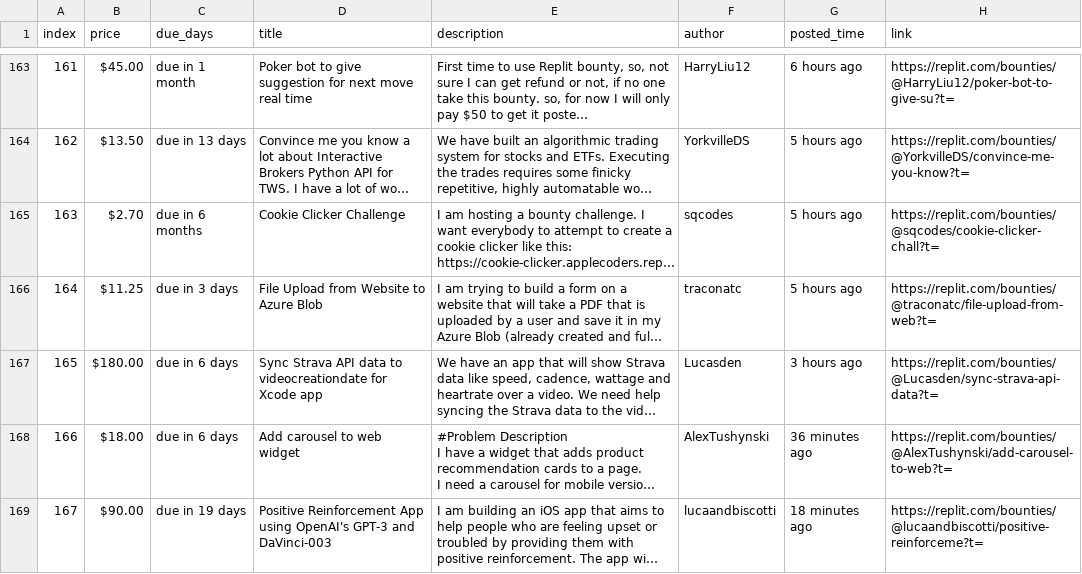
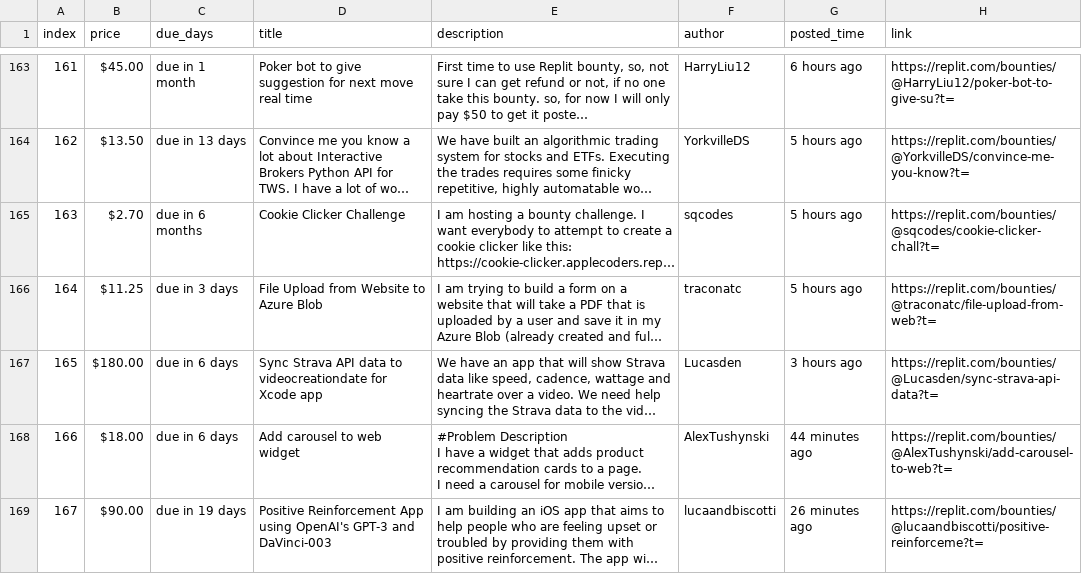
Before and after one commit to YazidKurdi/Replit-bounty-scraper, a CSV file: bounties.csv, drawn as a sheet; only a part is shown, gaps mark what is left out; long unchanged cells end in …; the diff names each change by its address in the sheet, - before the commit and + after, or states it on an @@ line.

```diff
--- a/bounties.csv
+++ b/bounties.csv
-G168 (posted_time): 36 minutes ago
+G168 (posted_time): 44 minutes ago
-G169 (posted_time): 18 minutes ago
+G169 (posted_time): 26 minutes ago
```
Also changed, not shown: 1 other file.
